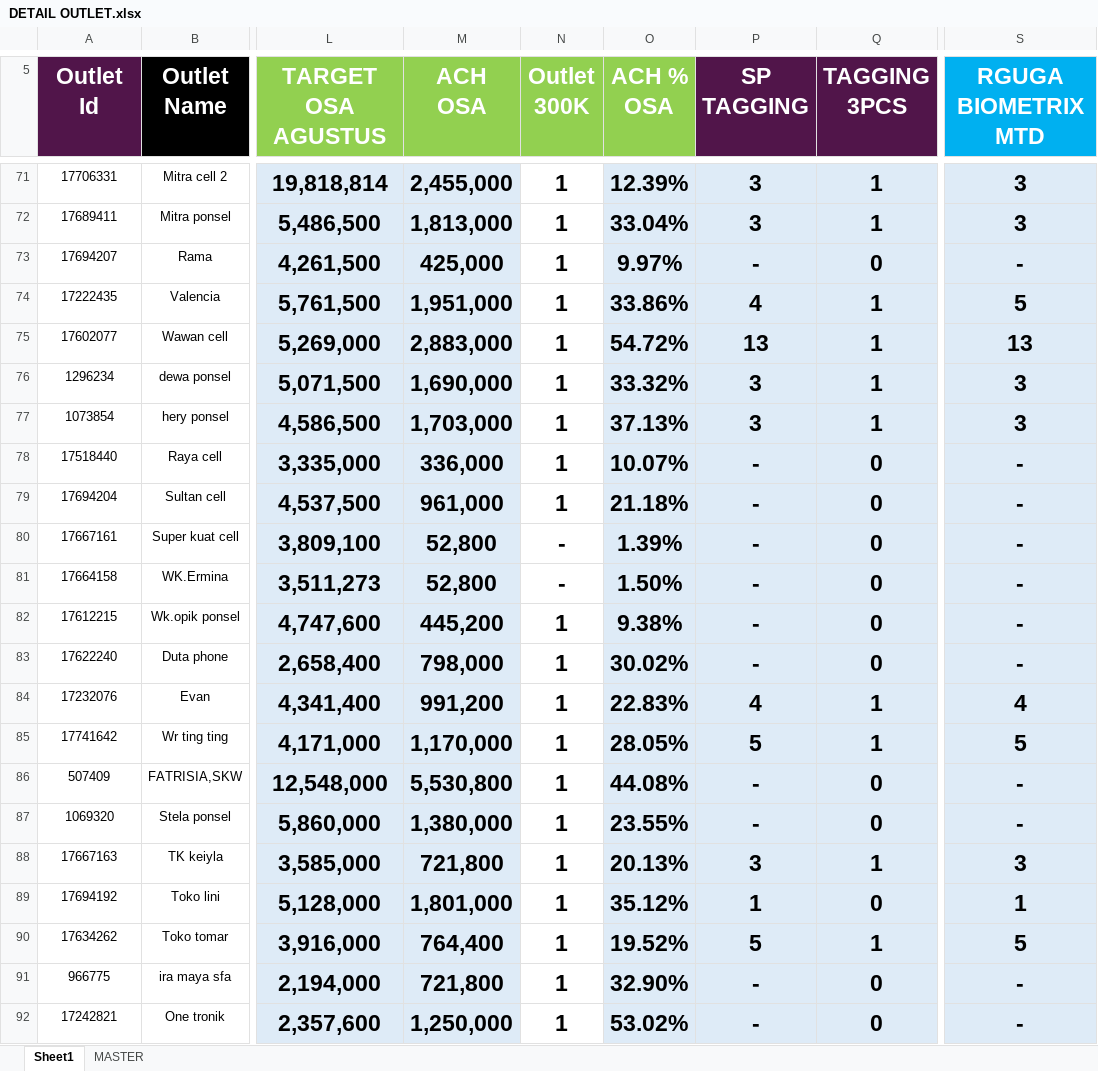
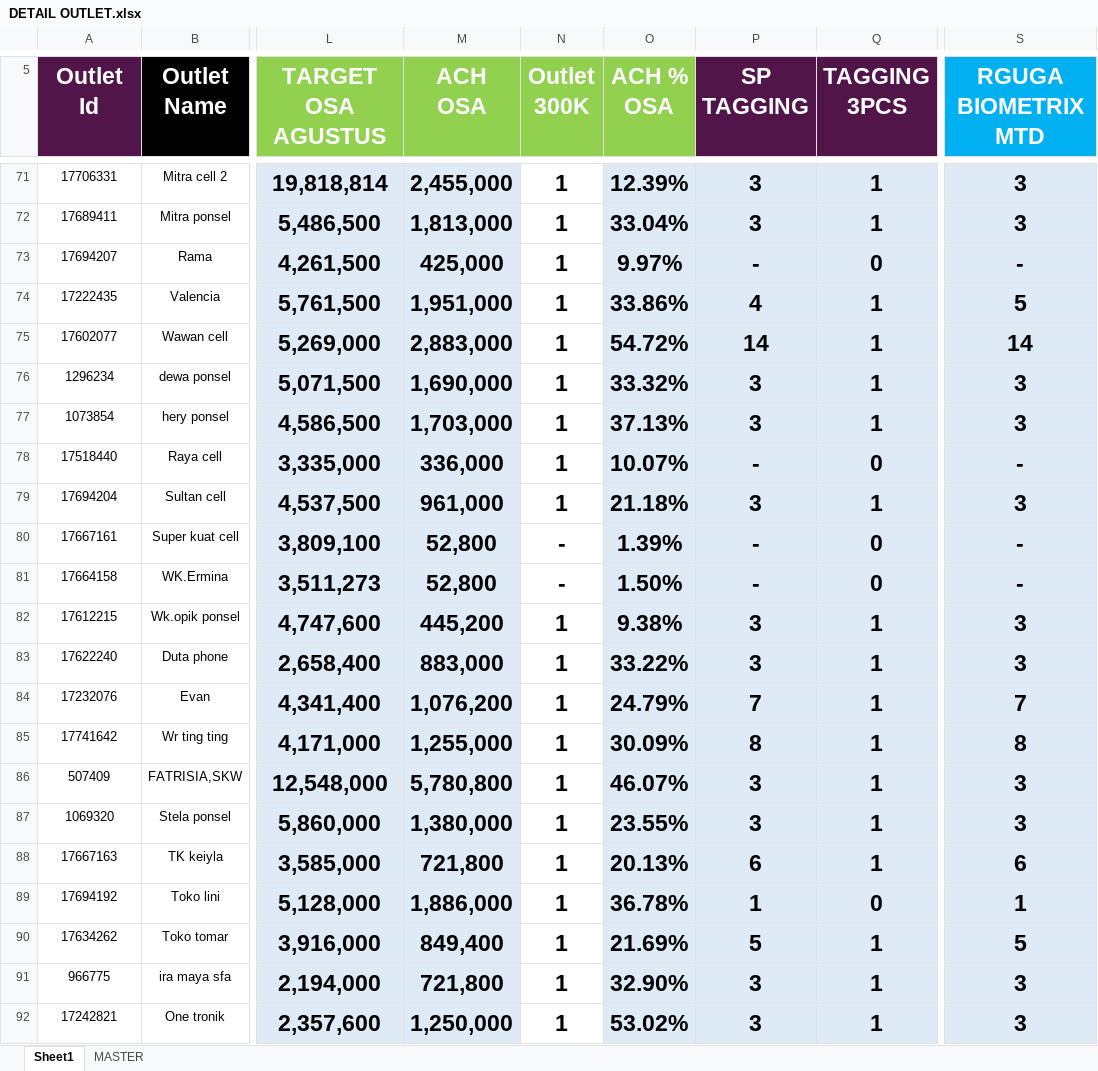
Before and after one commit to heryirwansyah05-cpu/Dashboard_Bengkayang, an Excel workbook: DETAIL OUTLET.xlsx, sheet Sheet1, drawn as a sheet; only a part is shown, gaps mark what is left out; values as stored, in another font and other column widths than the file's, no borders; conditional formats not drawn; the diff covers the shown part only; the diff names each change by its address in the sheet, - before the commit and + after, or states it on an @@ line.

```diff
--- a/DETAIL OUTLET.xlsx (sheet Sheet1)
+++ b/DETAIL OUTLET.xlsx (sheet Sheet1)
-P75 (SP TAGGING): 13
+P75 (SP TAGGING): 14
-S75 (RGUGA BIOMETRIX MTD): 13
+S75 (RGUGA BIOMETRIX MTD): 14
-P79 (SP TAGGING): -
+P79 (SP TAGGING): 3
-Q79 (TAGGING 3PCS): 0
+Q79 (TAGGING 3PCS): 1
-S79 (RGUGA BIOMETRIX MTD): -
+S79 (RGUGA BIOMETRIX MTD): 3
-P82:P83 (SP TAGGING): -
+P82:P83 (SP TAGGING): 3
-Q82:Q83 (TAGGING 3PCS): 0
+Q82:Q83 (TAGGING 3PCS): 1
-S82:S83 (RGUGA BIOMETRIX MTD): -
+S82:S83 (RGUGA BIOMETRIX MTD): 3
-M83 (ACH OSA): 798,000
+M83 (ACH OSA): 883,000
-O83 (ACH % OSA): 30.02%
+O83 (ACH % OSA): 33.22%
-M84 (ACH OSA): 991,200
+M84 (ACH OSA): 1,076,200
-O84 (ACH % OSA): 22.83%
+O84 (ACH % OSA): 24.79%
-P84 (SP TAGGING): 4
+P84 (SP TAGGING): 7
-S84 (RGUGA BIOMETRIX MTD): 4
+S84 (RGUGA BIOMETRIX MTD): 7
-M85 (ACH OSA): 1,170,000
+M85 (ACH OSA): 1,255,000
-O85 (ACH % OSA): 28.05%
+O85 (ACH % OSA): 30.09%
-P85 (SP TAGGING): 5
+P85 (SP TAGGING): 8
-S85 (RGUGA BIOMETRIX MTD): 5
+S85 (RGUGA BIOMETRIX MTD): 8
-M86 (ACH OSA): 5,530,800
+M86 (ACH OSA): 5,780,800
-O86 (ACH % OSA): 44.08%
+O86 (ACH % OSA): 46.07%
-P86:P87 (SP TAGGING): -
+P86:P87 (SP TAGGING): 3
-Q86:Q87 (TAGGING 3PCS): 0
+Q86:Q87 (TAGGING 3PCS): 1
-S86:S87 (RGUGA BIOMETRIX MTD): -
+S86:S87 (RGUGA BIOMETRIX MTD): 3
-P88 (SP TAGGING): 3
+P88 (SP TAGGING): 6
-S88 (RGUGA BIOMETRIX MTD): 3
+S88 (RGUGA BIOMETRIX MTD): 6
-M89 (ACH OSA): 1,801,000
+M89 (ACH OSA): 1,886,000
-O89 (ACH % OSA): 35.12%
+O89 (ACH % OSA): 36.78%
-M90 (ACH OSA): 764,400
+M90 (ACH OSA): 849,400
-O90 (ACH % OSA): 19.52%
+O90 (ACH % OSA): 21.69%
-P91:P92 (SP TAGGING): -
+P91:P92 (SP TAGGING): 3
-Q91:Q92 (TAGGING 3PCS): 0
+Q91:Q92 (TAGGING 3PCS): 1
-S91:S92 (RGUGA BIOMETRIX MTD): -
+S91:S92 (RGUGA BIOMETRIX MTD): 3
```
Also changed, not shown: 326 edited cells elsewhere in this sheet, GAP DAILY KPI DSE.xlsx, PST.xlsx, 3 other files.
